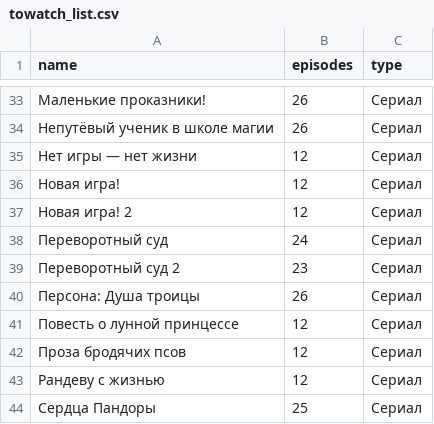
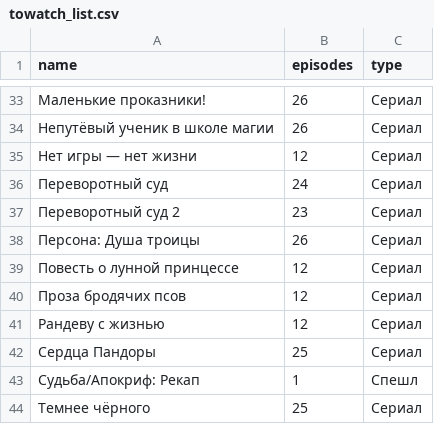
Before and after one commit to rprtr258/rprtr258.github.io, a CSV file: site/_data/towatch_list.csv, drawn as a sheet; only a part is shown, gaps mark what is left out; the shorter side is filled out with more unchanged rows; the diff names each change by its address in the sheet, - before the commit and + after, or states it on an @@ line.

Commit message:
fv

```diff
--- a/site/_data/towatch_list.csv
+++ b/site/_data/towatch_list.csv
-row 36: Новая игра! | 12 | Сериал
-row 37: Новая игра! 2 | 12 | Сериал
```
